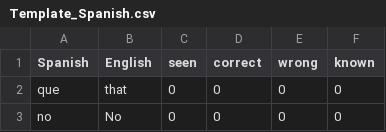
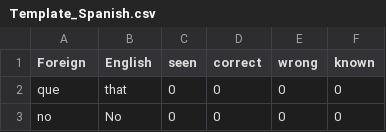
Before and after one commit to Inhuman-creation/SMRT-PROJECT, a CSV file: UserWords/Template_Spanish.csv, drawn as a sheet; only a part is shown.

```diff
--- a/UserWords/Template_Spanish.csv
+++ b/UserWords/Template_Spanish.csv
@@ -1,2 +1,2 @@
-Spanish,English,seen,correct,wrong,known
+Foreign,English,seen,correct,wrong,known
 que,that,0,0,0,0
```
Also changed, not shown: 8 other files.
